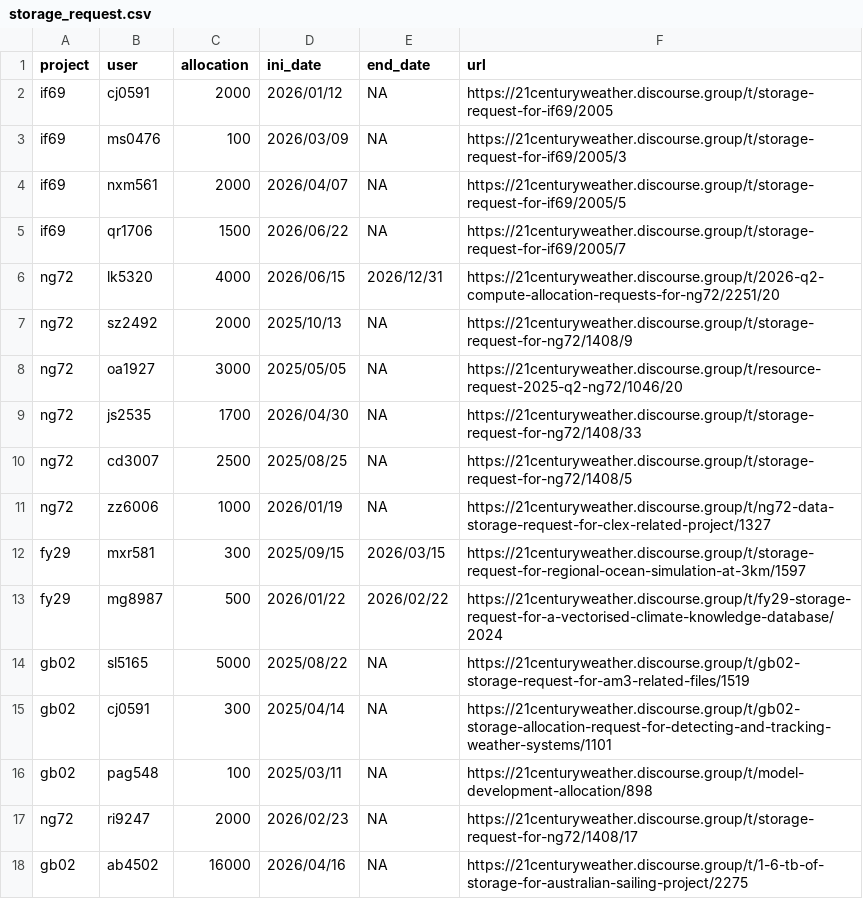
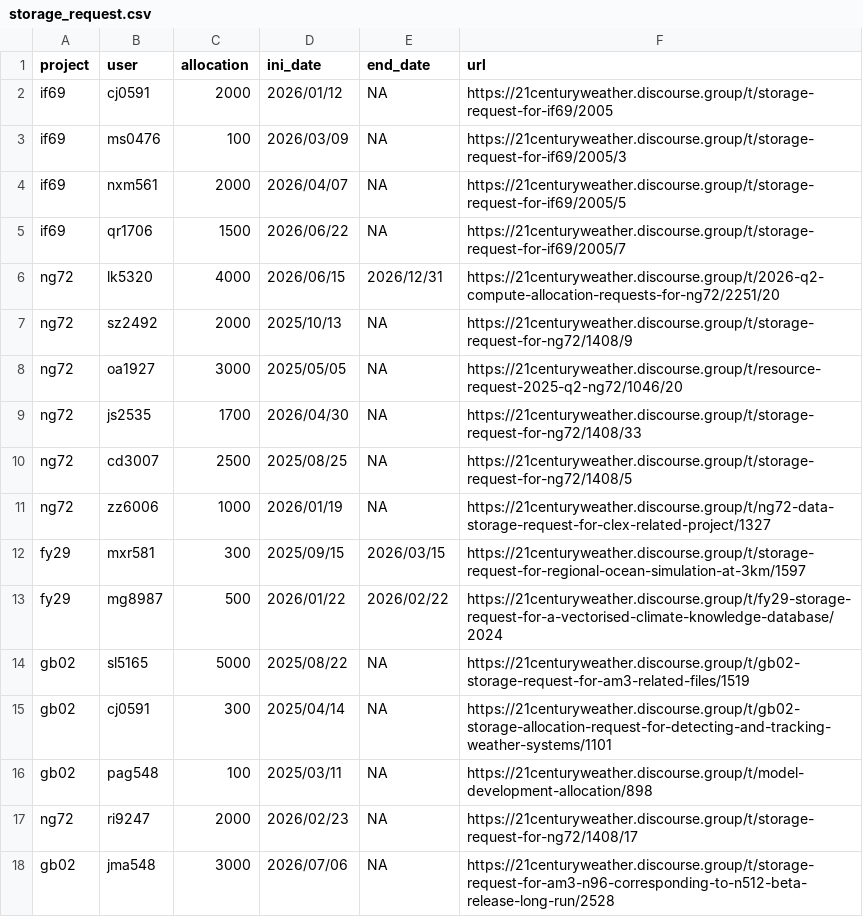
Before and after one commit to 21centuryweather/nci_resource_tools, a CSV file: docs/storage_request.csv, drawn as a sheet.

Commit message:
Update storage_request.csv

```diff
--- a/docs/storage_request.csv
+++ b/docs/storage_request.csv
@@ -17,2 +17,2 @@ gb02,pag548,100,2025/03/11,NA,https://21centuryweather.discourse.group/t/model-d
 ng72,ri9247,2000,2026/02/23,NA,https://21centuryweather.discourse.group/t/storage-request-for-ng72/1408/17
-gb02,ab4502,16000,2026/04/16,NA,https://21centuryweather.discourse.group/t/1-6-tb-of-storage-for-australian-sailing-project/2275
+gb02,jma548,3000,2026/07/06,NA,https://21centuryweather.discourse.group/t/storage-request-for-am3-n96-corresponding-to-n512-beta-release-long-run/2528
```
